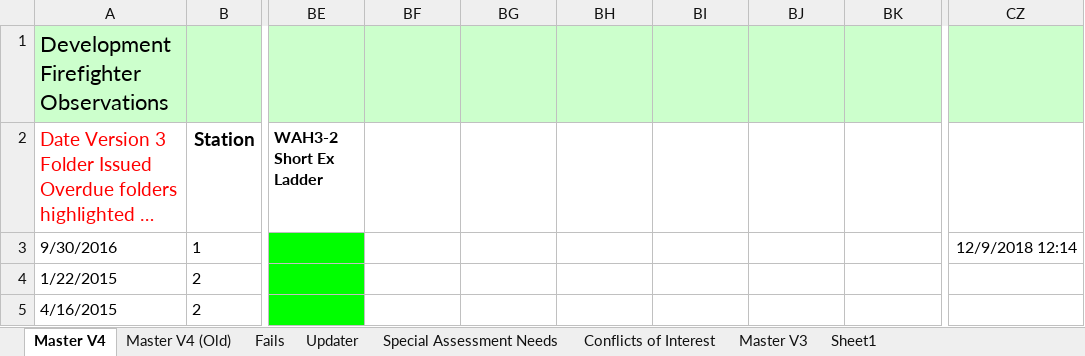
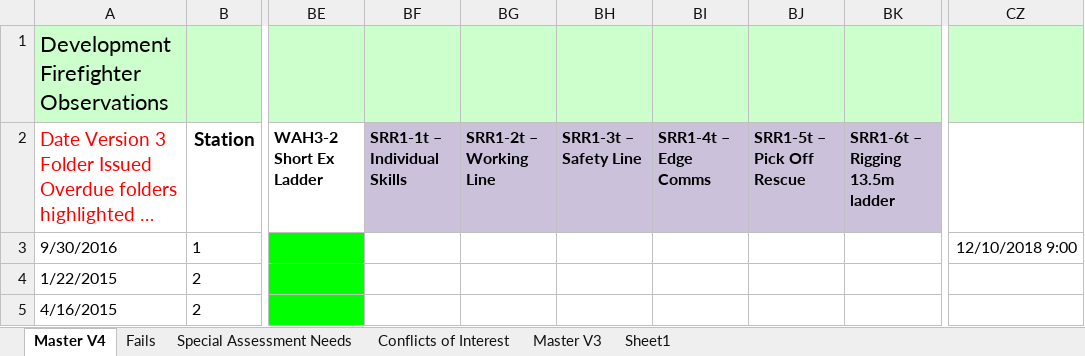
Before and after one commit to jules008/Phase2Folder, an Excel workbook: Phase 2 Progress Master Spreadsheet.xlsx, sheet Master V4, drawn as a sheet; only a part is shown, gaps mark what is left out; long unchanged cells end in …; values as stored, in another font and other column widths than the file's, no borders; charts and pictures and conditional formats not drawn; the diff names each change by its address in the sheet, - before the commit and + after, or states it on an @@ line.

```diff
--- a/Phase 2 Progress Master Spreadsheet.xlsx (sheet Master V4)
+++ b/Phase 2 Progress Master Spreadsheet.xlsx (sheet Master V4)
-sheet tab: Master V4 (Old)
@@ sheet tab hidden: Updater @@
-BF2: (empty)
+BF2: SRR1-1t – Individual Skills
-BF2:BK2 fill: none
+BF2:BK2 fill: #CCC1DA
-BG2: (empty)
+BG2: SRR1-2t – Working Line
-BH2: (empty)
+BH2: SRR1-3t – Safety Line
-BI2: (empty)
+BI2: SRR1-4t – Edge Comms
-BJ2: (empty)
+BJ2: SRR1-5t – Pick Off Rescue
-BK2: (empty)
+BK2: SRR1-6t – Rigging 13.5m ladder
-CZ3: 12/9/2018 12:14
+CZ3: 12/10/2018 9:00
```
Also changed, not shown: sheet Master V3, hidden cells, charts or pictures.
